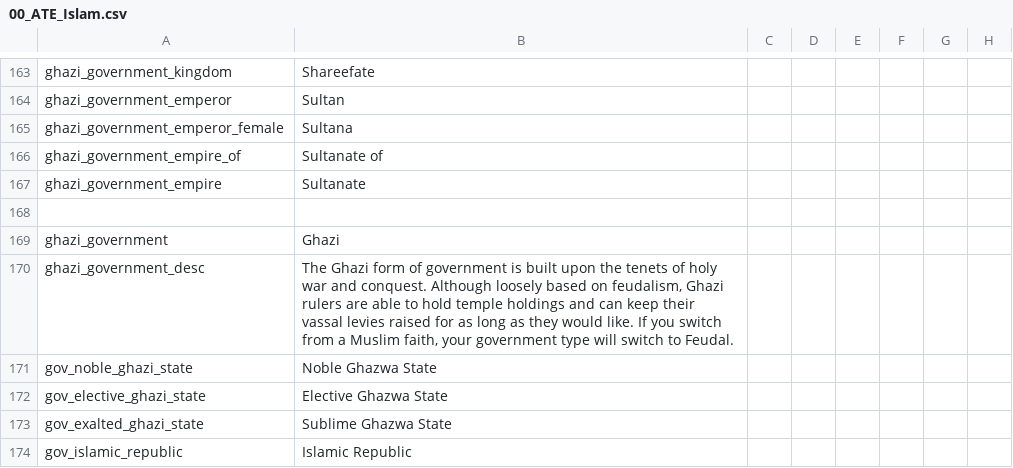
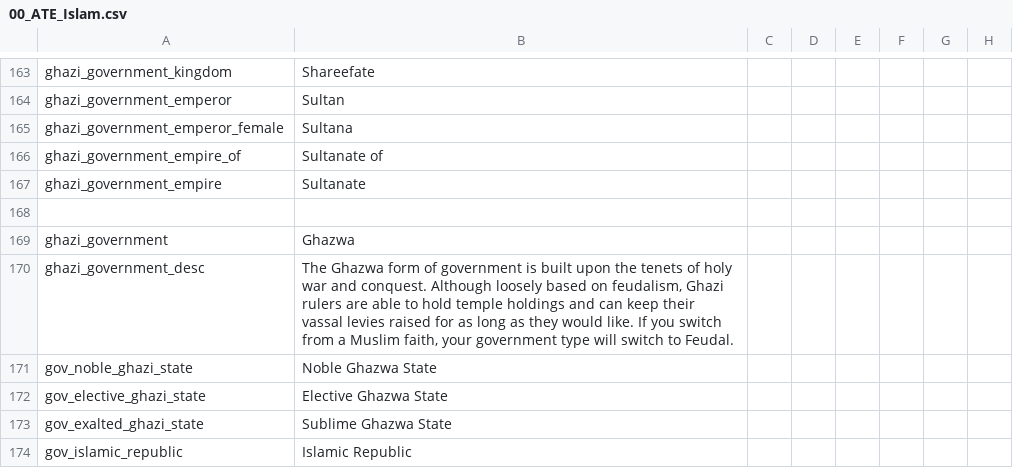
Before and after one commit to klorpa/After-The-End-Eurasia, a CSV file: ATE_Eurasia/localisation/00_ATE_Islam.csv, drawn as a sheet; only a part is shown, gaps mark what is left out; the diff names each change by its address in the sheet, - before the commit and + after, or states it on an @@ line.

```diff
--- a/ATE_Eurasia/localisation/00_ATE_Islam.csv
+++ b/ATE_Eurasia/localisation/00_ATE_Islam.csv
-B169: Ghazi
+B169: Ghazwa
-B170: The Ghazi form of…
+B170: The Ghazwa form of…
```
Also changed, not shown: ATE_Eurasia/localisation/00_government.csv, 52 other files.
